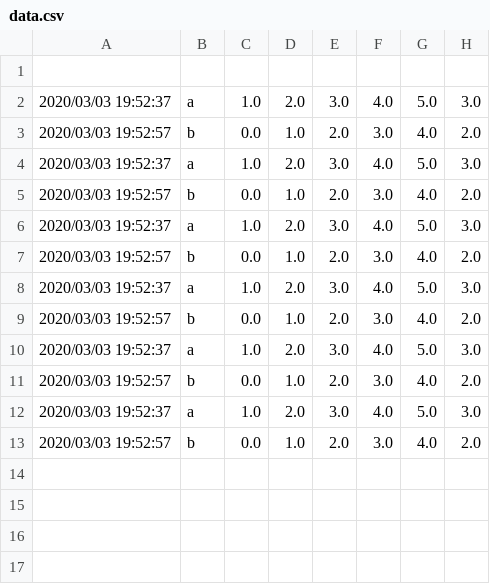
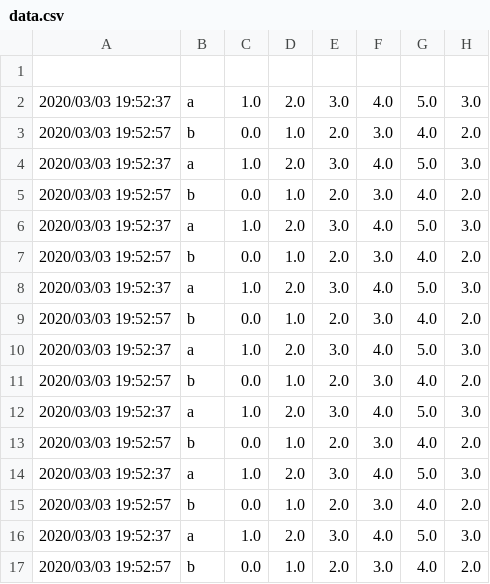
Before and after one commit to Nyanyan/nyancontest, a CSV file: clock/data.csv, drawn as a sheet; the diff names each change by its address in the sheet, - before the commit and + after, or states it on an @@ line.

Commit message:
upodated data

```diff
--- a/clock/data.csv
+++ b/clock/data.csv
+row 14: 2020/03/03 19:52:37 | a | 1.0 | 2.0 | 3.0 | 4.0 | 5.0 | 3.0
+row 15: 2020/03/03 19:52:57 | b | 0.0 | 1.0 | 2.0 | 3.0 | 4.0 | 2.0
+row 16: 2020/03/03 19:52:37 | a | 1.0 | 2.0 | 3.0 | 4.0 | 5.0 | 3.0
+row 17: 2020/03/03 19:52:57 | b | 0.0 | 1.0 | 2.0 | 3.0 | 4.0 | 2.0
```
